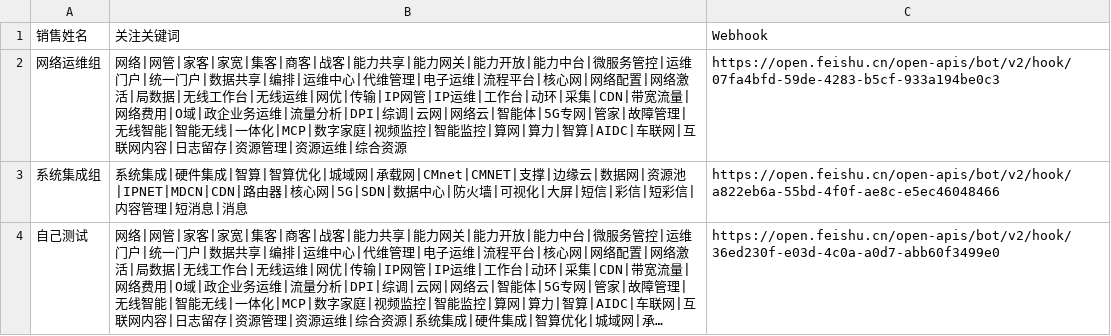
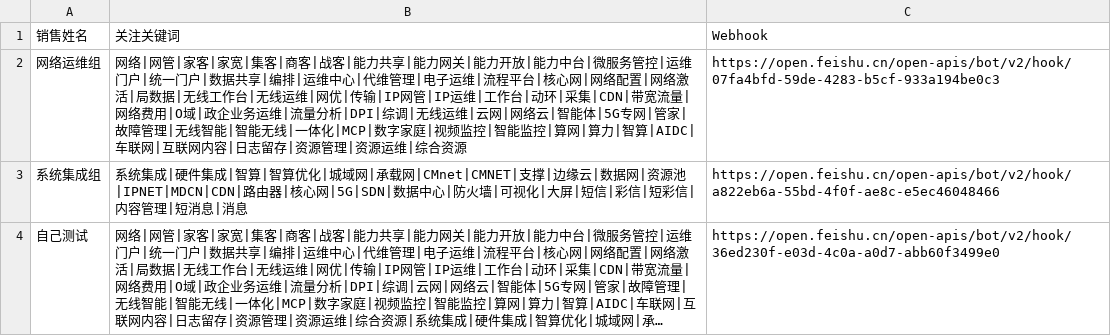
Before and after one commit to yangrui6927-prog/shisanxiang, a CSV file: 招标订阅表.csv, drawn as a sheet; long unchanged cells end in ….

Commit message:
config: 更新网络运维组关键词

```diff
--- a/招标订阅表.csv
+++ b/招标订阅表.csv
@@ -1,3 +1,3 @@
 销售姓名,关注关键词,Webhook
-网络运维组,"网络|网管|家客|家宽|集客|商客|战客|能力共享|能力网关|能力开放|能力中台|微服务管控|运维门户|统一门户|数据共享|编排|运维中心|代维管理|电子运维|流程平台|核心网|网络配置|网络激活|局数据|无线工作台|无线运维|网优|传输|IP网管|IP运维|工作台|动环|采集|CDN|带宽流量|网络费用|O域|政企业务运维|流量分析|DPI|综调|云网|网络云|智能体|5G专网|管家|故障管理|无线智能|智能无线|一体化|MCP|数字家庭|视频监控|智能监控|算网|算力|智算|AIDC|车联网|互联网内容|日志留存|资源管理|资源运维|综合资源",https://open.feishu.cn/open-apis/bot/v2/hook/07fa4bfd-59de-4283-b5cf-933a194be0c3
+网络运维组,"网络|网管|家客|家宽|集客|商客|战客|能力共享|能力网关|能力开放|能力中台|微服务管控|运维门户|统一门户|数据共享|编排|运维中心|代维管理|电子运维|流程平台|核心网|网络配置|网络激活|局数据|无线工作台|无线运维|网优|传输|IP网管|IP运维|工作台|动环|采集|CDN|带宽流量|网络费用|O域|政企业务运维|流量分析|DPI|综调|无线运维|云网|网络云|智能体|5G专网|管家|故障管理|无线智能|智能无线|一体化|MCP|数字家庭|视频监控|智能监控|算网|算力|智算|AIDC|车联网|互联网内容|日志留存|资源管理|资源运维|综合资源",https://open.feishu.cn/open-apis/bot/v2/hook/07fa4bfd-59de-4283-b5cf-933a194be0c3
 系统集成组,"系统集成|硬件集成|智算|智算优化|城域网|承载网|CMnet|CMNET|支撑|边缘云|数据网|资源池|IPNET|MDCN|CDN|路由器|核心网|5G|SDN|数据中心|防火墙|可视化|大屏|短信|彩信|短彩信|内容管理|短消息|消息",https://open.feishu.cn/open-apis/bot/v2/hook/a822eb6a-55bd-4f0f-ae8c-e5ec46048466
```
